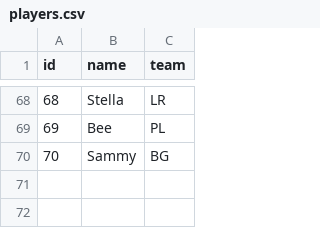
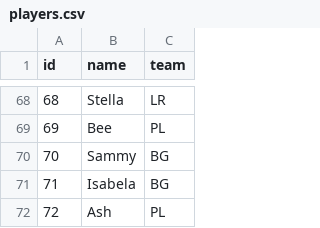
Before and after one commit to EvaHageman/KleinWeb, a CSV file: players.csv, drawn as a sheet; only a part is shown, gaps mark what is left out.

```diff
--- a/players.csv
+++ b/players.csv
@@ -70 +70,3 @@ id,name,team
 70,Sammy,BG
+71,Isabela,BG
+72,Ash,PL
```
Also changed, not shown: relationships.csv.
